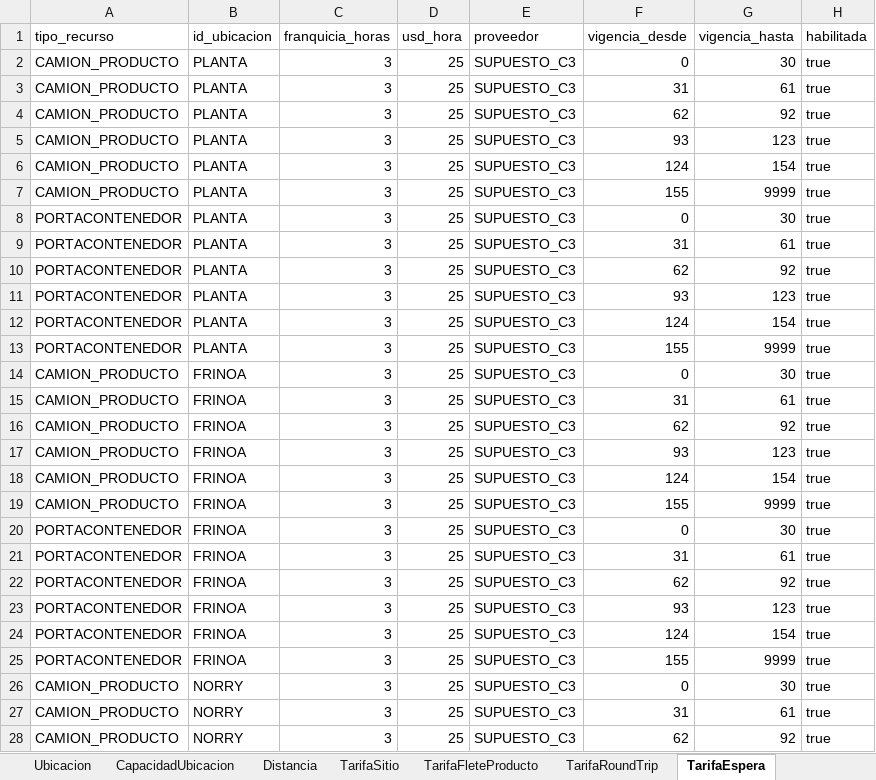
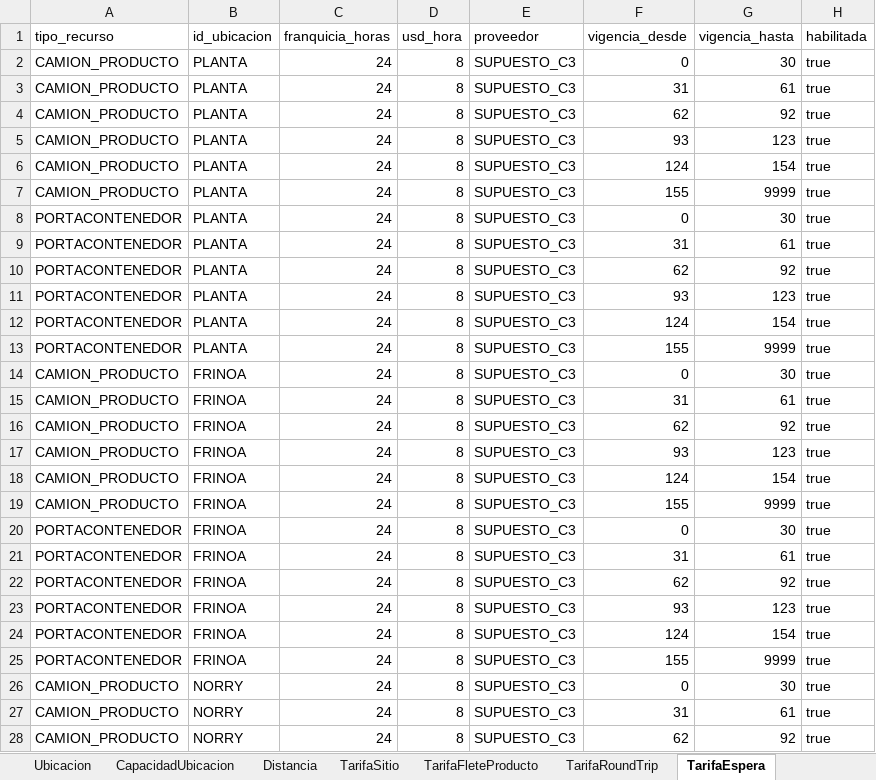
Before and after one commit to mazzuccoda/Anylogic_log_arg_2026, an Excel workbook: datos/entrada_ejemplo.xlsx, sheet TarifaEspera, drawn as a sheet; only a part is shown; values as stored, in another font and other column widths than the file's, no borders; the diff covers the shown part only; the diff names each change by its address in the sheet, - before the commit and + after, or states it on an @@ line.

```diff
--- a/datos/entrada_ejemplo.xlsx (sheet TarifaEspera)
+++ b/datos/entrada_ejemplo.xlsx (sheet TarifaEspera)
-C2:C28 (franquicia_horas): 3
+C2:C28 (franquicia_horas): 24
-D2:D28 (usd_hora): 25
+D2:D28 (usd_hora): 8
```
Also changed, not shown: 138 edited cells elsewhere in this sheet, sheet ProduccionPlan, sheet PedidoPlan, sheet TarifaRoundTrip, sheet TarifaFleteProducto, sheet TarifaSitio, sheet Distancia, 3 more sheets.
